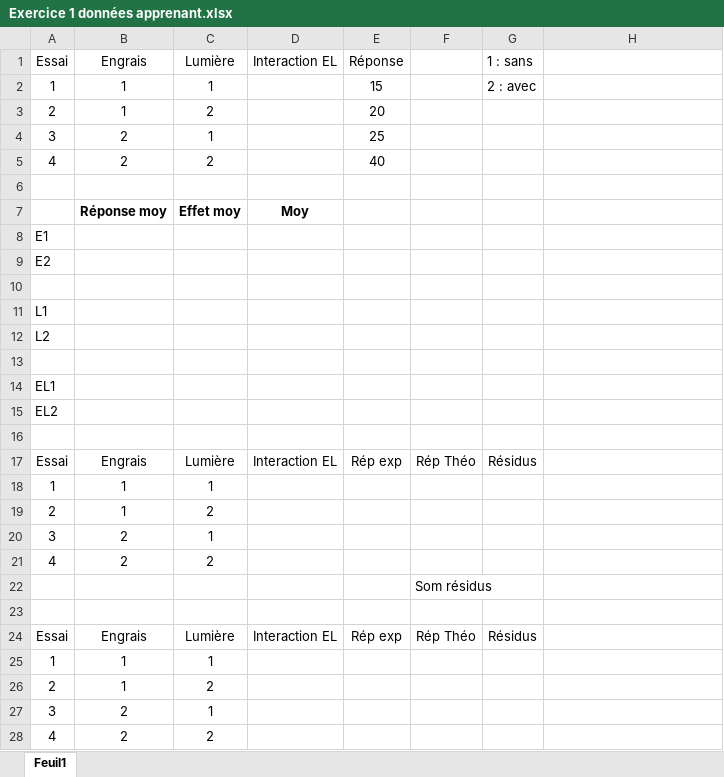
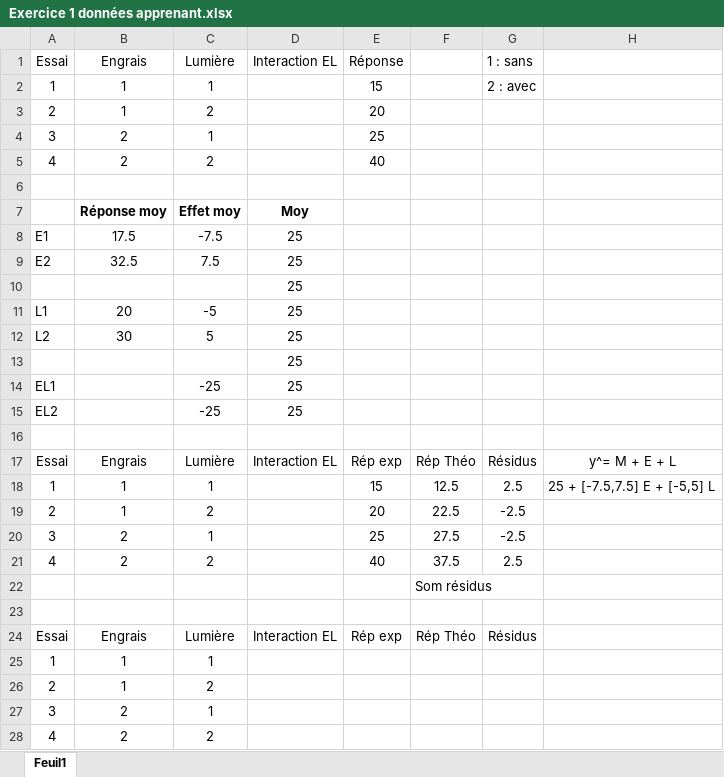
Before and after one commit to CharifMah/Systemes_automatises, an Excel workbook: PlanExperience/Exercice 1 données apprenant.xlsx, sheet Feuil1, drawn as a sheet; only a part is shown; values as stored, in another font and other column widths than the file's, no borders; charts and pictures not drawn; removed rows and columns are numbered as before the commit, all else as after; the diff names each change by its address in the sheet, - before the commit and + after, or states it on an @@ line.

Commit message:
Add exercice 1

```diff
--- a/PlanExperience/Exercice 1 données apprenant.xlsx (sheet Feuil1)
+++ b/PlanExperience/Exercice 1 données apprenant.xlsx (sheet Feuil1)
-row 8: E1
-row 9: E2
+row 8: E1 | 17.5 | -7.5 | 25
+row 9: E2 | 32.5 | 7.5 | 25
+row 10:  |  |  | 25
+row 11: L1 | 20 | -5 | 25
+row 12: L2 | 30 | 5 | 25
+row 13:  |  |  | 25
+row 14: EL1 |  | -25 | 25
+row 15: EL2 |  | -25 | 25
-row 11: L1
-row 12: L2
-row 13: (empty)
-row 14: EL1
-row 15: EL2
-row 16: (empty)
-H17: (empty)
+H17: y^= M + E + L
-E18 (Réponse): (empty)
+E18 (Réponse): 15
-F18: (empty)
+F18: 12.5
-G18 (1 : sans): (empty)
+G18 (1 : sans): 2.5
-H18: (empty)
+H18: 25 + [-7.5,7.5] E + [-5,5] L
-E19 (Réponse): (empty)
+E19 (Réponse): 20
-F19: (empty)
+F19: 22.5
-G19:G20 (1 : sans): (empty)
+G19:G20 (1 : sans): -2.5
-E20 (Réponse): (empty)
+E20 (Réponse): 25
-F20: (empty)
+F20: 27.5
-E21 (Réponse): (empty)
+E21 (Réponse): 40
-F21: (empty)
+F21: 37.5
-G21 (1 : sans): (empty)
+G21 (1 : sans): 2.5
```
Also changed, not shown: charts or pictures, 1 other file.
